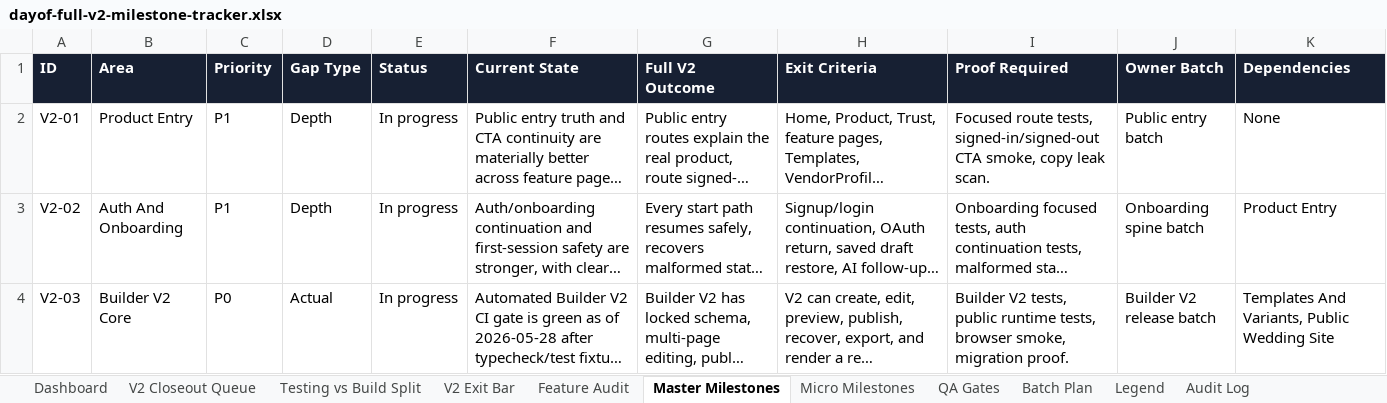
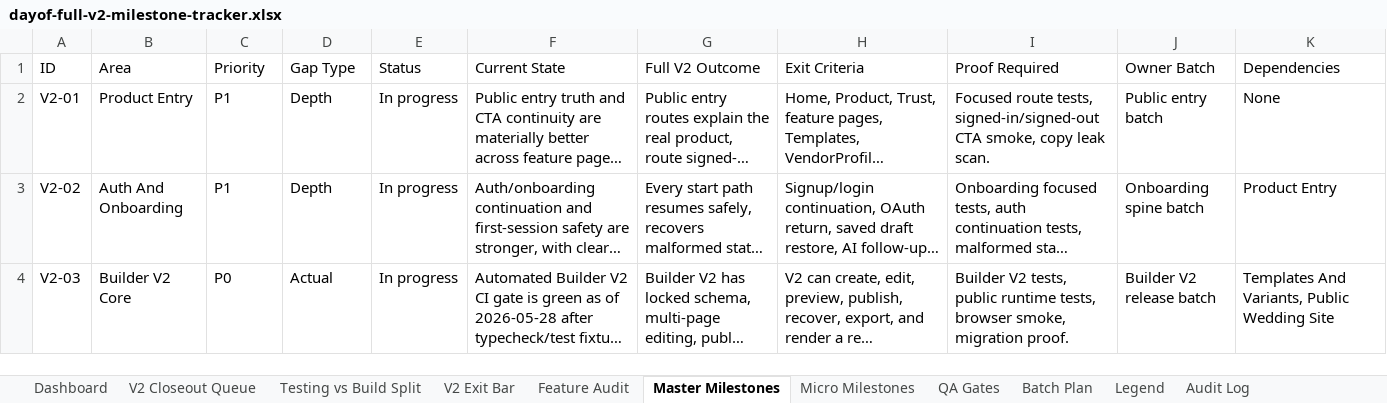
Before and after one commit to jeanericgagnon/wedding-site-Bolt, an Excel workbook: outputs/full-v2-tracker/dayof-full-v2-milestone-tracker.xlsx, sheet Master Milestones, drawn as a sheet; only a part is shown; long unchanged cells end in …; values as stored, in another font and other column widths than the file's, no borders; the diff names each change by its address in the sheet, - before the commit and + after, or states it on an @@ line.

```diff
--- a/outputs/full-v2-tracker/dayof-full-v2-milestone-tracker.xlsx (sheet Master Milestones)
+++ b/outputs/full-v2-tracker/dayof-full-v2-milestone-tracker.xlsx (sheet Master Milestones)
@@ A1:K1 fill: #172033 → none, bold: on → off, text colour: #FFFFFF → black @@
```
Also changed, not shown: sheet Feature Audit, sheet Testing vs Build Split, sheet Micro Milestones, sheet Batch Plan, sheet Audit Log, sheet Dashboard, 4 more sheets, 18 other files.
